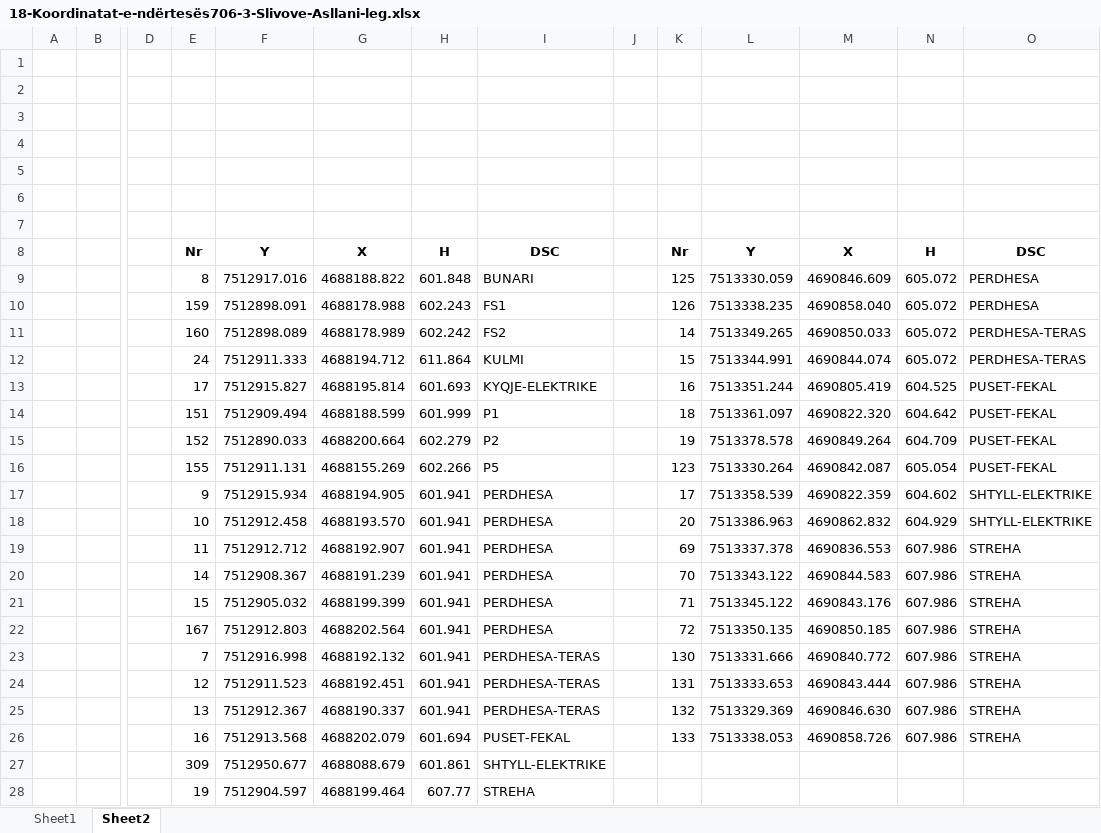
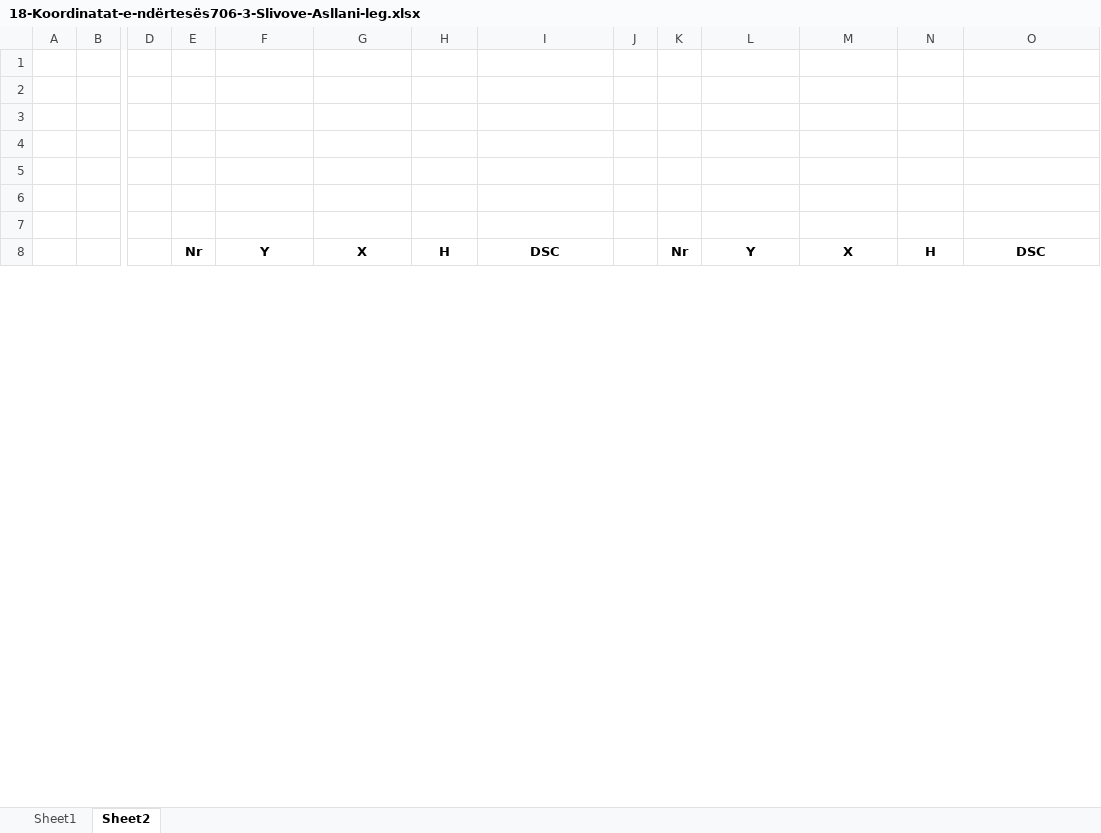
Before and after one commit to geo-coding/Agoni-Slivov-, an Excel workbook: 706-3-Slivove-Asllani-leg/1-Situacioni/regjistri/18-Koordinatat-e-ndërtesës706-3-Slivove-Asllani-leg.xlsx, sheet Sheet2, drawn as a sheet; only a part is shown, gaps mark what is left out; values as stored, in another font and other column widths than the file's, no borders; removed rows and columns are numbered as before the commit, all else as after; rows hold the shown columns only; the diff covers the shown part only; the diff names each change by its address in the sheet, - before the commit and + after, or states it on an @@ line.

Commit message:
situacioni done dashnia done

```diff
--- a/706-3-Slivove-Asllani-leg/1-Situacioni/regjistri/18-Koordinatat-e-ndërtesës706-3-Slivove-Asllani-leg.xlsx (sheet Sheet2)
+++ b/706-3-Slivove-Asllani-leg/1-Situacioni/regjistri/18-Koordinatat-e-ndërtesës706-3-Slivove-Asllani-leg.xlsx (sheet Sheet2)
-row 9:  |  |  | 8 | 7512917.016 | 4688188.822 | 601.848 | BUNARI |  | 125 | 7513330.059 | 4690846.609 | 605.072 | PERDHESA
-row 10:  |  |  | 159 | 7512898.091 | 4688178.988 | 602.243 | FS1 |  | 126 | 7513338.235 | 4690858.040 | 605.072 | PERDHESA
-row 11:  |  |  | 160 | 7512898.089 | 4688178.989 | 602.242 | FS2 |  | 14 | 7513349.265 | 4690850.033 | 605.072 | PERDHESA-TERAS
-row 12:  |  |  | 24 | 7512911.333 | 4688194.712 | 611.864 | KULMI |  | 15 | 7513344.991 | 4690844.074 | 605.072 | PERDHESA-TERAS
-row 13:  |  |  | 17 | 7512915.827 | 4688195.814 | 601.693 | KYQJE-ELEKTRIKE |  | 16 | 7513351.244 | 4690805.419 | 604.525 | PUSET-FEKAL
-row 14:  |  |  | 151 | 7512909.494 | 4688188.599 | 601.999 | P1 |  | 18 | 7513361.097 | 4690822.320 | 604.642 | PUSET-FEKAL
-row 15:  |  |  | 152 | 7512890.033 | 4688200.664 | 602.279 | P2 |  | 19 | 7513378.578 | 4690849.264 | 604.709 | PUSET-FEKAL
-row 16:  |  |  | 155 | 7512911.131 | 4688155.269 | 602.266 | P5 |  | 123 | 7513330.264 | 4690842.087 | 605.054 | PUSET-FEKAL
-row 17:  |  |  | 9 | 7512915.934 | 4688194.905 | 601.941 | PERDHESA |  | 17 | 7513358.539 | 4690822.359 | 604.602 | SHTYLL-ELEKTRIKE
-row 18:  |  |  | 10 | 7512912.458 | 4688193.570 | 601.941 | PERDHESA |  | 20 | 7513386.963 | 4690862.832 | 604.929 | SHTYLL-ELEKTRIKE
-row 19:  |  |  | 11 | 7512912.712 | 4688192.907 | 601.941 | PERDHESA |  | 69 | 7513337.378 | 4690836.553 | 607.986 | STREHA
-row 20:  |  |  | 14 | 7512908.367 | 4688191.239 | 601.941 | PERDHESA |  | 70 | 7513343.122 | 4690844.583 | 607.986 | STREHA
-row 21:  |  |  | 15 | 7512905.032 | 4688199.399 | 601.941 | PERDHESA |  | 71 | 7513345.122 | 4690843.176 | 607.986 | STREHA
-row 22:  |  |  | 167 | 7512912.803 | 4688202.564 | 601.941 | PERDHESA |  | 72 | 7513350.135 | 4690850.185 | 607.986 | STREHA
-row 23:  |  |  | 7 | 7512916.998 | 4688192.132 | 601.941 | PERDHESA-TERAS |  | 130 | 7513331.666 | 4690840.772 | 607.986 | STREHA
-row 24:  |  |  | 12 | 7512911.523 | 4688192.451 | 601.941 | PERDHESA-TERAS |  | 131 | 7513333.653 | 4690843.444 | 607.986 | STREHA
-row 25:  |  |  | 13 | 7512912.367 | 4688190.337 | 601.941 | PERDHESA-TERAS |  | 132 | 7513329.369 | 4690846.630 | 607.986 | STREHA
-row 26:  |  |  | 16 | 7512913.568 | 4688202.079 | 601.694 | PUSET-FEKAL |  | 133 | 7513338.053 | 4690858.726 | 607.986 | STREHA
-row 27:  |  |  | 309 | 7512950.677 | 4688088.679 | 601.861 | SHTYLL-ELEKTRIKE
-row 28:  |  |  | 19 | 7512904.597 | 4688199.464 | 607.77 | STREHA
```
Also changed, not shown: 21 added rows and 2 removed rows elsewhere in this sheet, sheet Sheet1, charts or pictures, 12 other files.
